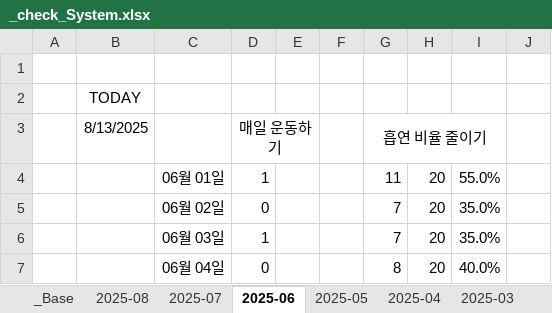
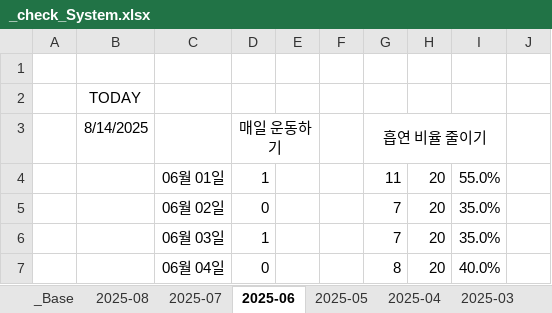
Before and after one commit to jcseo1028/jcseo1028.github.io, an Excel workbook: _qDailyReport/_check_System.xlsx, sheet 2025-06, drawn as a sheet; only a part is shown; values as stored, in another font and other column widths than the file's, no borders; conditional formats not drawn; the diff names each change by its address in the sheet, - before the commit and + after, or states it on an @@ line.

```diff
--- a/_qDailyReport/_check_System.xlsx (sheet 2025-06)
+++ b/_qDailyReport/_check_System.xlsx (sheet 2025-06)
-B3: 8/13/2025
+B3: 8/14/2025
```
Also changed, not shown: sheet 2025-08, sheet 2025-04, sheet 2025-05, sheet 2025-07, sheet _Base, charts or pictures, 1 other file.
